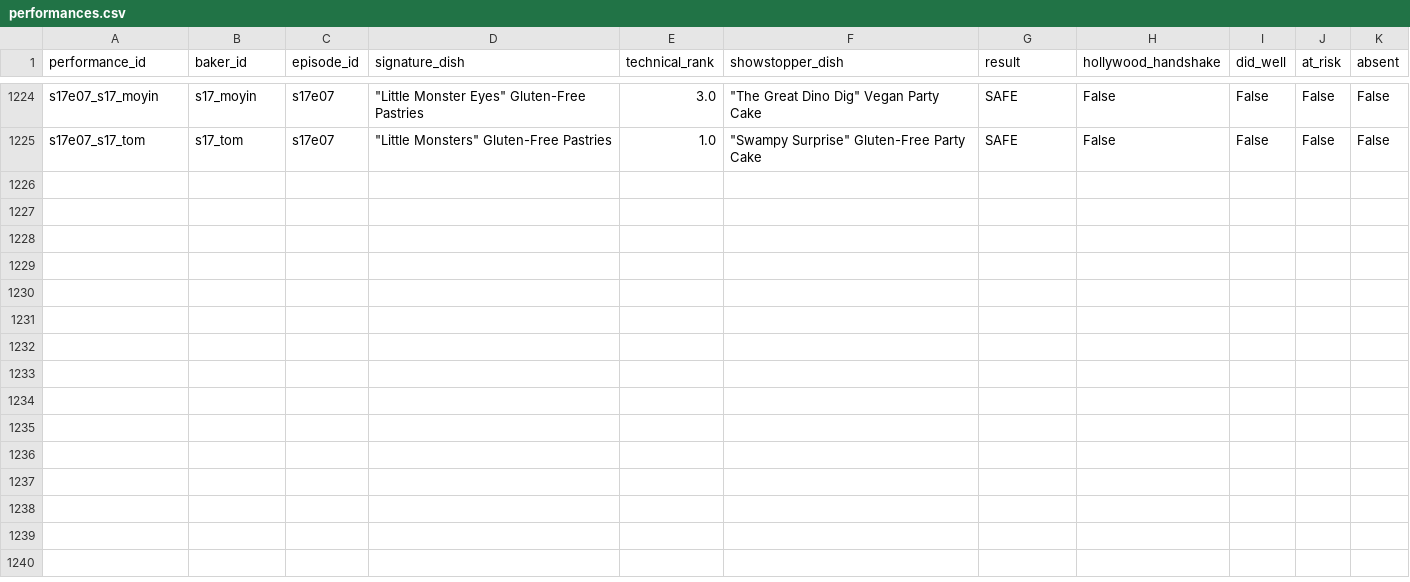
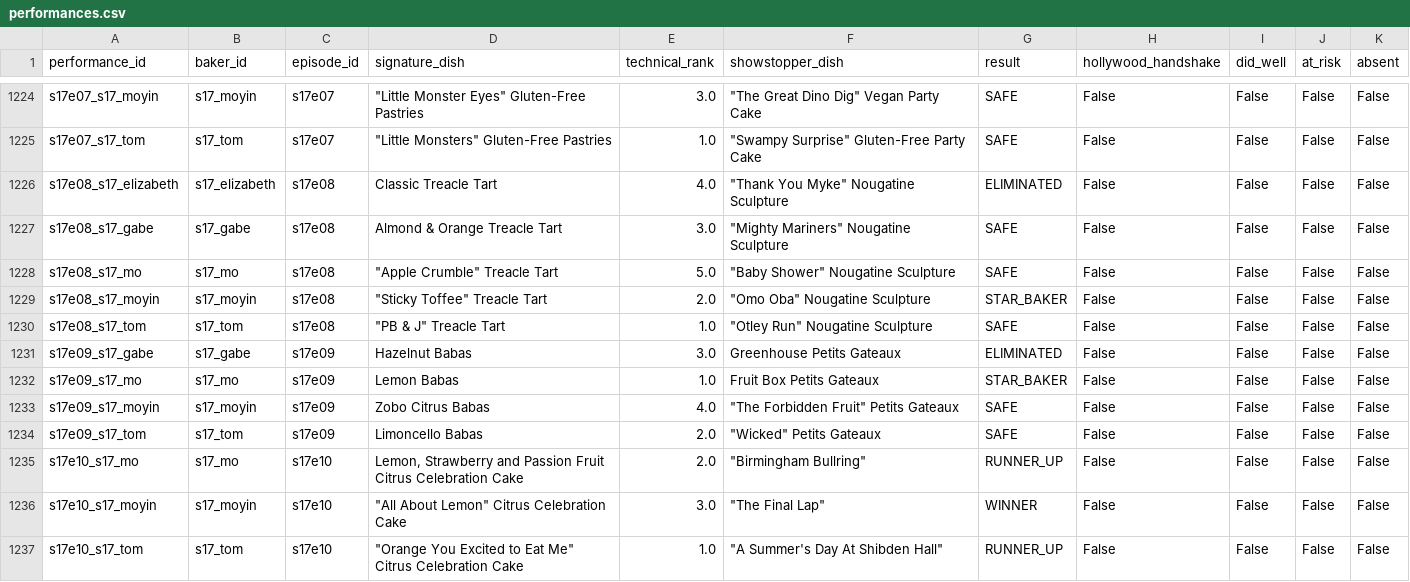
Before and after one commit to nicholaswilde/the-great-british-bake-off, a CSV file: data/processed/performances.csv, drawn as a sheet; only a part is shown, gaps mark what is left out.

```diff
--- a/data/processed/performances.csv
+++ b/data/processed/performances.csv
@@ -1225 +1225,13 @@ s17e07_s17_moyin,s17_moyin,s17e07,"""Little Monster Eyes"" Gluten-Free Pastries"
 s17e07_s17_tom,s17_tom,s17e07,"""Little Monsters"" Gluten-Free Pastries",1.0,"""Swampy Surprise"" Gluten-Free Party Cake",SAFE,False,False,False,False
+s17e08_s17_elizabeth,s17_elizabeth,s17e08,Classic Treacle Tart,4.0,"""Thank You Myke"" Nougatine Sculpture",ELIMINATED,False,False,False,False
+s17e08_s17_gabe,s17_gabe,s17e08,Almond & Orange Treacle Tart,3.0,"""Mighty Mariners"" Nougatine Sculpture",SAFE,False,False,False,False
+s17e08_s17_mo,s17_mo,s17e08,"""Apple Crumble"" Treacle Tart",5.0,"""Baby Shower"" Nougatine Sculpture",SAFE,False,False,False,False
+s17e08_s17_moyin,s17_moyin,s17e08,"""Sticky Toffee"" Treacle Tart",2.0,"""Omo Oba"" Nougatine Sculpture",STAR_BAKER,False,False,False,False
+s17e08_s17_tom,s17_tom,s17e08,"""PB & J"" Treacle Tart",1.0,"""Otley Run"" Nougatine Sculpture",SAFE,False,False,False,False
+s17e09_s17_gabe,s17_gabe,s17e09,Hazelnut Babas,3.0,Greenhouse Petits Gateaux,ELIMINATED,False,False,False,False
+s17e09_s17_mo,s17_mo,s17e09,Lemon Babas,1.0,Fruit Box Petits Gateaux,STAR_BAKER,False,False,False,False
+s17e09_s17_moyin,s17_moyin,s17e09,Zobo Citrus Babas,4.0,"""The Forbidden Fruit"" Petits Gateaux",SAFE,False,False,False,False
+s17e09_s17_tom,s17_tom,s17e09,Limoncello Babas,2.0,"""Wicked"" Petits Gateaux",SAFE,False,False,False,False
+s17e10_s17_mo,s17_mo,s17e10,"Lemon, Strawberry and Passion Fruit Citrus Celebration Cake",2.0,"""Birmingham Bullring""",RUNNER_UP,False,False,False,False
+s17e10_s17_moyin,s17_moyin,s17e10,"""All About Lemon"" Citrus Celebration Cake",3.0,"""The Final Lap""",WINNER,False,False,False,False
+s17e10_s17_tom,s17_tom,s17e10,"""Orange You Excited to Eat Me"" Citrus Celebration Cake",1.0,"""A Summer's Day At Shibden Hall""",RUNNER_UP,False,False,False,False
```
Also changed, not shown: data/processed/bakers.csv, data/processed/episodes.csv, 27 other files.
